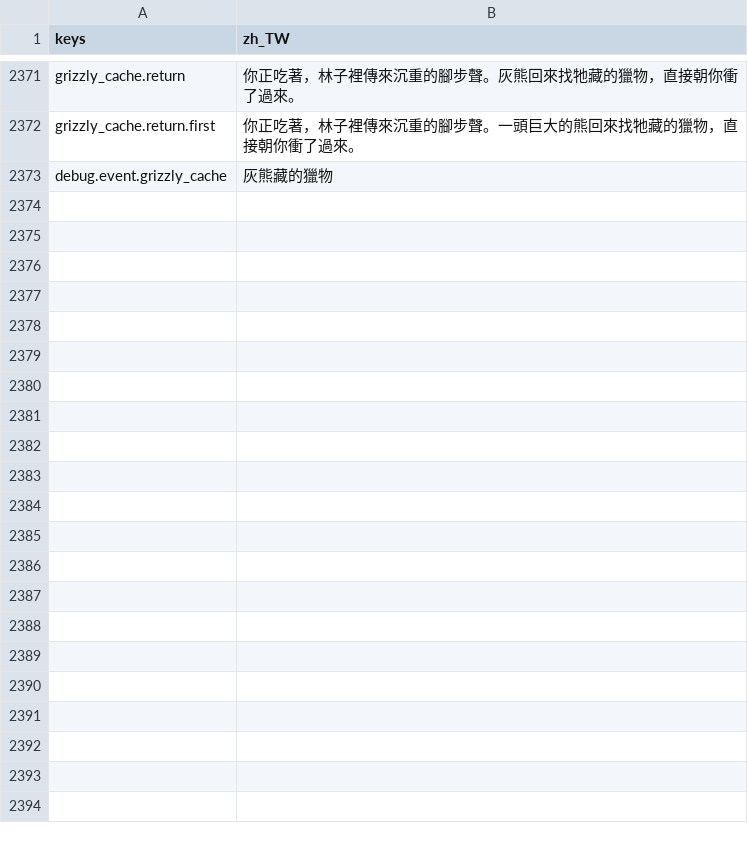
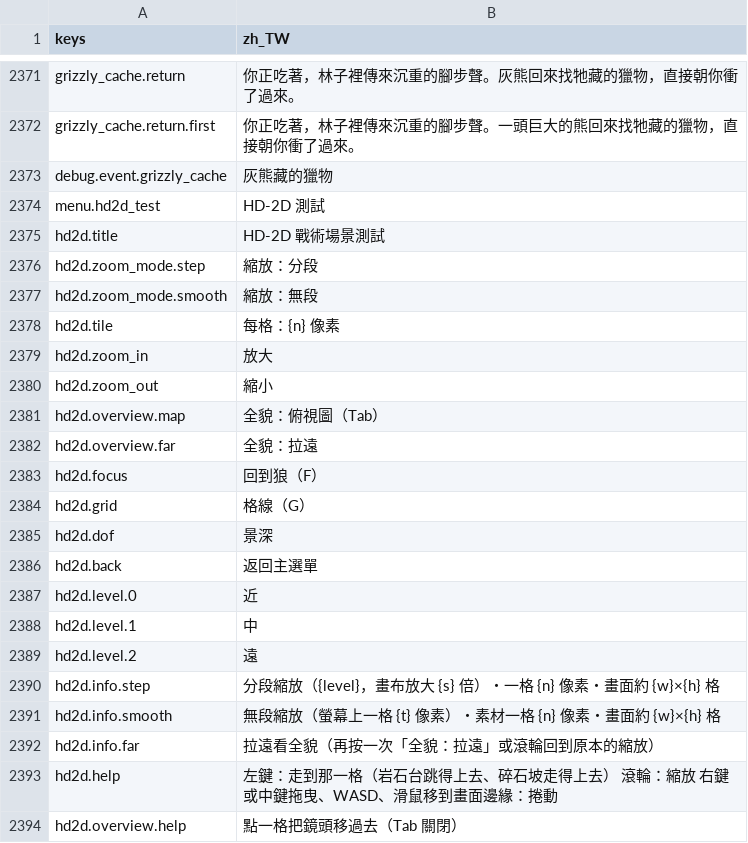
Before and after one commit to gigd123/wolf-life, a CSV file: localization/strings_zh_TW.csv, drawn as a sheet; only a part is shown, gaps mark what is left out.

```diff
--- a/localization/strings_zh_TW.csv
+++ b/localization/strings_zh_TW.csv
@@ -2377 +2377,22 @@ grizzly_cache.return.first,你正吃著，林子裡傳來沉重的腳步聲。
 debug.event.grizzly_cache,灰熊藏的獵物
+menu.hd2d_test,HD-2D 測試
+hd2d.title,HD-2D 戰術場景測試
+hd2d.zoom_mode.step,縮放：分段
+hd2d.zoom_mode.smooth,縮放：無段
+hd2d.tile,每格：{n} 像素
+hd2d.zoom_in,放大
+hd2d.zoom_out,縮小
+hd2d.overview.map,全貌：俯視圖（Tab）
+hd2d.overview.far,全貌：拉遠
+hd2d.focus,回到狼（F）
+hd2d.grid,格線（G）
+hd2d.dof,景深
+hd2d.back,返回主選單
+hd2d.level.0,近
+hd2d.level.1,中
+hd2d.level.2,遠
+hd2d.info.step,分段縮放（{level}，畫布放大 {s} 倍）・一格 {n} 像素・畫面約 {w}×{h} 格
+hd2d.info.smooth,無段縮放（螢幕上一格 {t} 像素）・素材一格 {n} 像素・畫面約 {w}×{h} 格
+hd2d.info.far,拉遠看全貌（再按一次「全貌：拉遠」或滾輪回到原本的縮放）
+hd2d.help,左鍵：走到那一格（岩石台跳得上去、碎石坡走得上去）　滾輪：縮放　右鍵或中鍵拖曳、WASD、滑鼠移到畫面邊緣：捲動
+hd2d.overview.help,點一格把鏡頭移過去（Tab 關閉）
```
Also changed, not shown: 58 other files.
